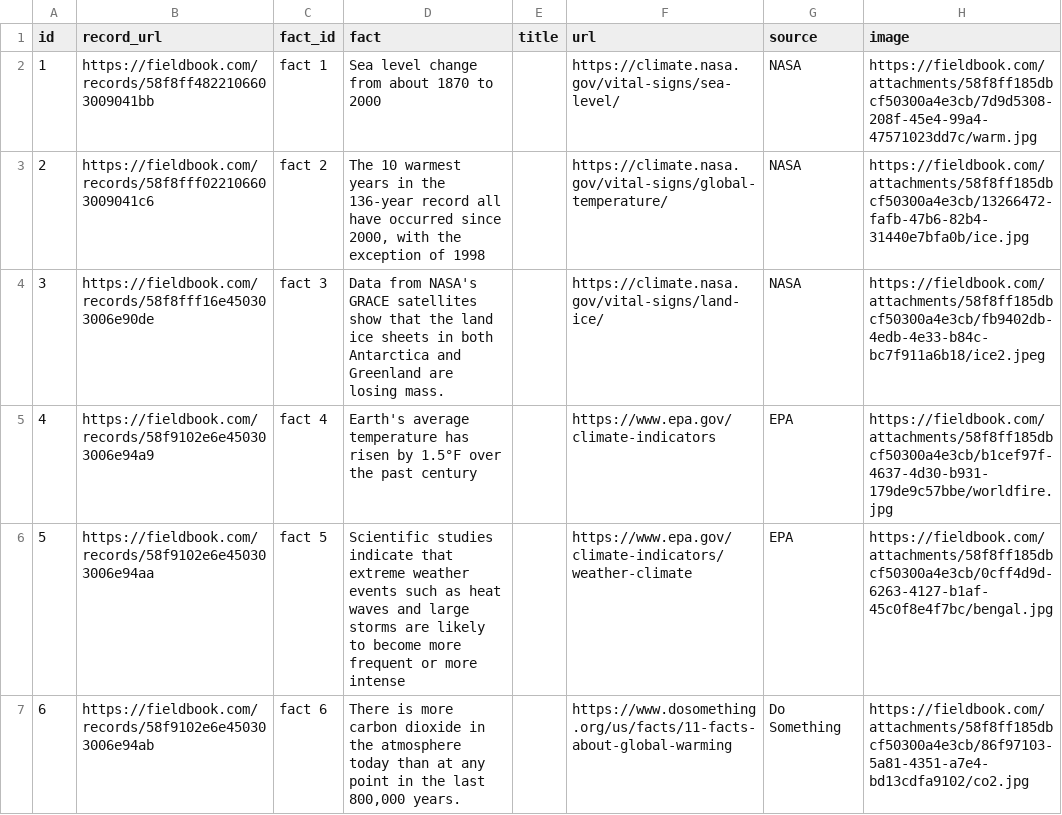
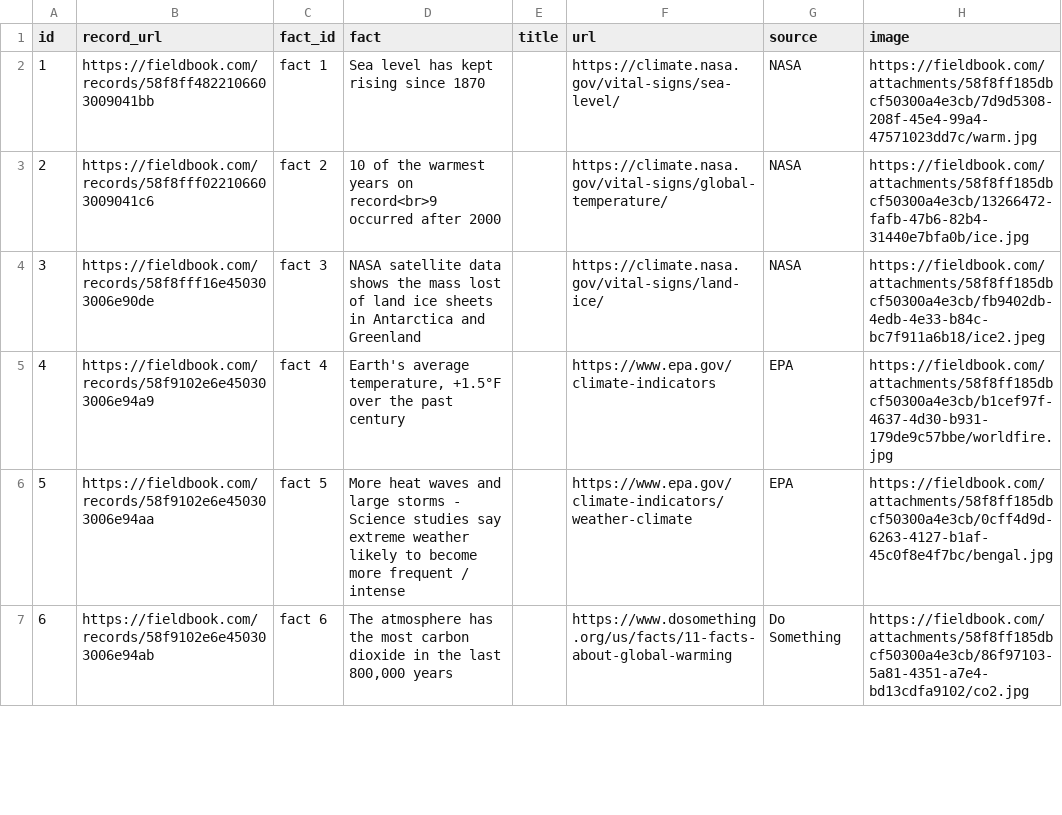
Before and after one commit to hackastory/greenmemes, a CSV file: app/data/facts.csv, drawn as a sheet; only a part is shown; the diff covers the shown part only.

```diff
--- a/app/data/facts.csv
+++ b/app/data/facts.csv
@@ -1,7 +1,7 @@
 id,record_url,fact_id,fact,title,url,source,image
-1,https://fieldbook.com/records/58f8ff4822106603009041bb,fact 1,Sea level change from about 1870 to 2000,,https://climate.nasa.gov/vital-signs/sea-level/,NASA,https://fieldbook.com/attachments/58f8ff185dbcf50300a4e3cb/7d9d5308-208f-45e4-99a4-47571023dd7c/warm.jpg
-2,https://fieldbook.com/records/58f8fff022106603009041c6,fact 2,"The 10 warmest years in the 136-year record all have occurred since 2000, with the exception of 1998",,https://climate.nasa.gov/vital-signs/global-temperature/,NASA,https://fieldbook.com/attachments/58f8ff185dbcf50300a4e3cb/13266472-fafb-47b6-82b4-31440e7bfa0b/ice.jpg
-3,https://fieldbook.com/records/58f8fff16e450303006e90de,fact 3,Data from NASA's GRACE satellites show that the land ice sheets in both Antarctica and Greenland are losing mass.,,https://climate.nasa.gov/vital-signs/land-ice/,NASA,https://fieldbook.com/attachments/58f8ff185dbcf50300a4e3cb/fb9402db-4edb-4e33-b84c-bc7f911a6b18/ice2.jpeg
-4,https://fieldbook.com/records/58f9102e6e450303006e94a9,fact 4,Earth's average temperature has risen by 1.5°F over the past century,,https://www.epa.gov/climate-indicators,EPA,https://fieldbook.com/attachments/58f8ff185dbcf50300a4e3cb/b1cef97f-4637-4d30-b931-179de9c57bbe/worldfire.jpg
-5,https://fieldbook.com/records/58f9102e6e450303006e94aa,fact 5,Scientific studies indicate that extreme weather events such as heat waves and large storms are likely to become more frequent or more intense,,https://www.epa.gov/climate-indicators/weather-climate,EPA,https://fieldbook.com/attachments/58f8ff185dbcf50300a4e3cb/0cff4d9d-6263-4127-b1af-45c0f8e4f7bc/bengal.jpg
-6,https://fieldbook.com/records/58f9102e6e450303006e94ab,fact 6,"There is more carbon dioxide in the atmosphere today than at any point in the last 800,000 years.",,https://www.dosomething.org/us/facts/11-facts-about-global-warming,Do Something,https://fieldbook.com/attachments/58f8ff185dbcf50300a4e3cb/86f97103-5a81-4351-a7e4-bd13cdfa9102/co2.jpg
+1,https://fieldbook.com/records/58f8ff4822106603009041bb,fact 1,Sea level has kept rising since 1870,,https://climate.nasa.gov/vital-signs/sea-level/,NASA,https://fieldbook.com/attachments/58f8ff185dbcf50300a4e3cb/7d9d5308-208f-45e4-99a4-47571023dd7c/warm.jpg
+2,https://fieldbook.com/records/58f8fff022106603009041c6,fact 2,10 of the warmest years on record<br>9 occurred after 2000,,https://climate.nasa.gov/vital-signs/global-temperature/,NASA,https://fieldbook.com/attachments/58f8ff185dbcf50300a4e3cb/13266472-fafb-47b6-82b4-31440e7bfa0b/ice.jpg
+3,https://fieldbook.com/records/58f8fff16e450303006e90de,fact 3,NASA satellite data shows the mass lost of land ice sheets in Antarctica and Greenland,,https://climate.nasa.gov/vital-signs/land-ice/,NASA,https://fieldbook.com/attachments/58f8ff185dbcf50300a4e3cb/fb9402db-4edb-4e33-b84c-bc7f911a6b18/ice2.jpeg
+4,https://fieldbook.com/records/58f9102e6e450303006e94a9,fact 4,"Earth's average temperature, +1.5°F over the past century",,https://www.epa.gov/climate-indicators,EPA,https://fieldbook.com/attachments/58f8ff185dbcf50300a4e3cb/b1cef97f-4637-4d30-b931-179de9c57bbe/worldfire.jpg
+5,https://fieldbook.com/records/58f9102e6e450303006e94aa,fact 5,More heat waves and large storms - Science studies say extreme weather likely to become more frequent / intense,,https://www.epa.gov/climate-indicators/weather-climate,EPA,https://fieldbook.com/attachments/58f8ff185dbcf50300a4e3cb/0cff4d9d-6263-4127-b1af-45c0f8e4f7bc/bengal.jpg
+6,https://fieldbook.com/records/58f9102e6e450303006e94ab,fact 6,"The atmosphere has the most carbon dioxide in the last 800,000 years",,https://www.dosomething.org/us/facts/11-facts-about-global-warming,Do Something,https://fieldbook.com/attachments/58f8ff185dbcf50300a4e3cb/86f97103-5a81-4351-a7e4-bd13cdfa9102/co2.jpg
```
Also changed, not shown: 1 added row and 11 edited cells elsewhere in this file, 3 other files.
